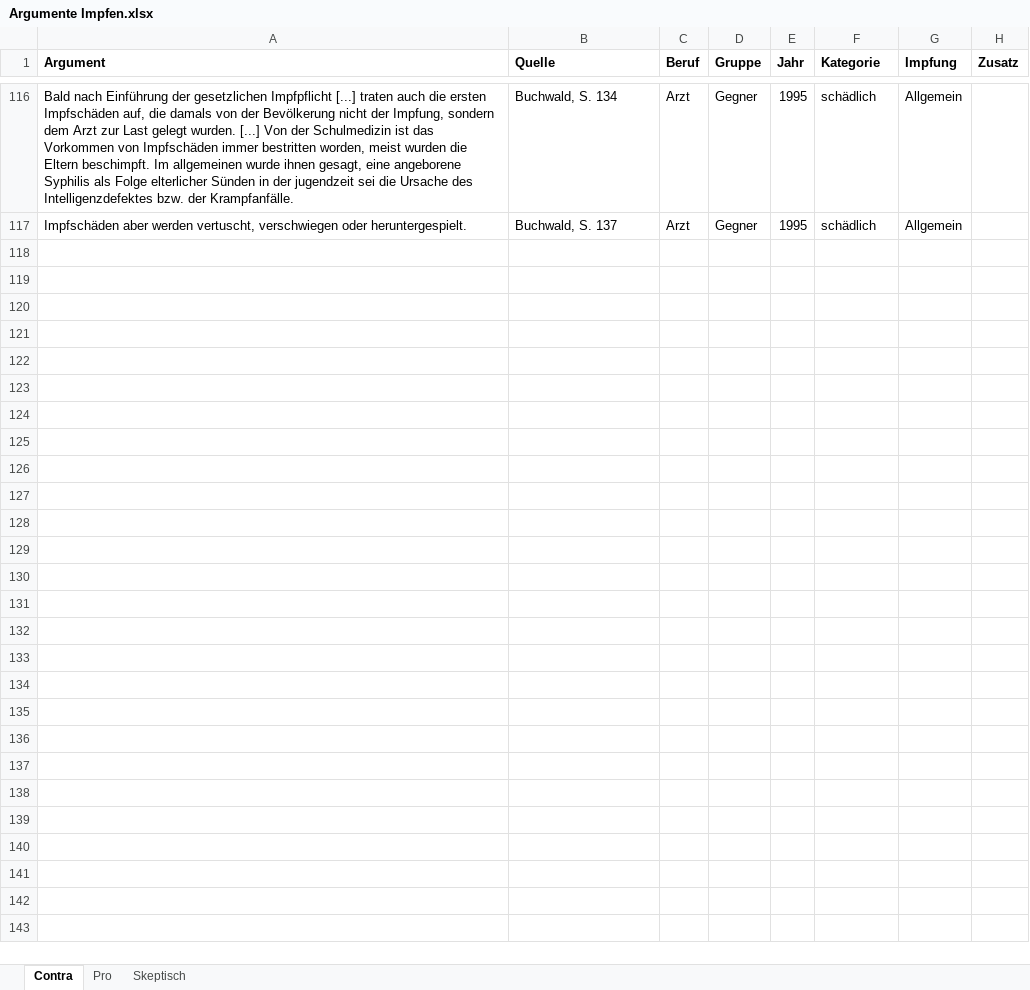
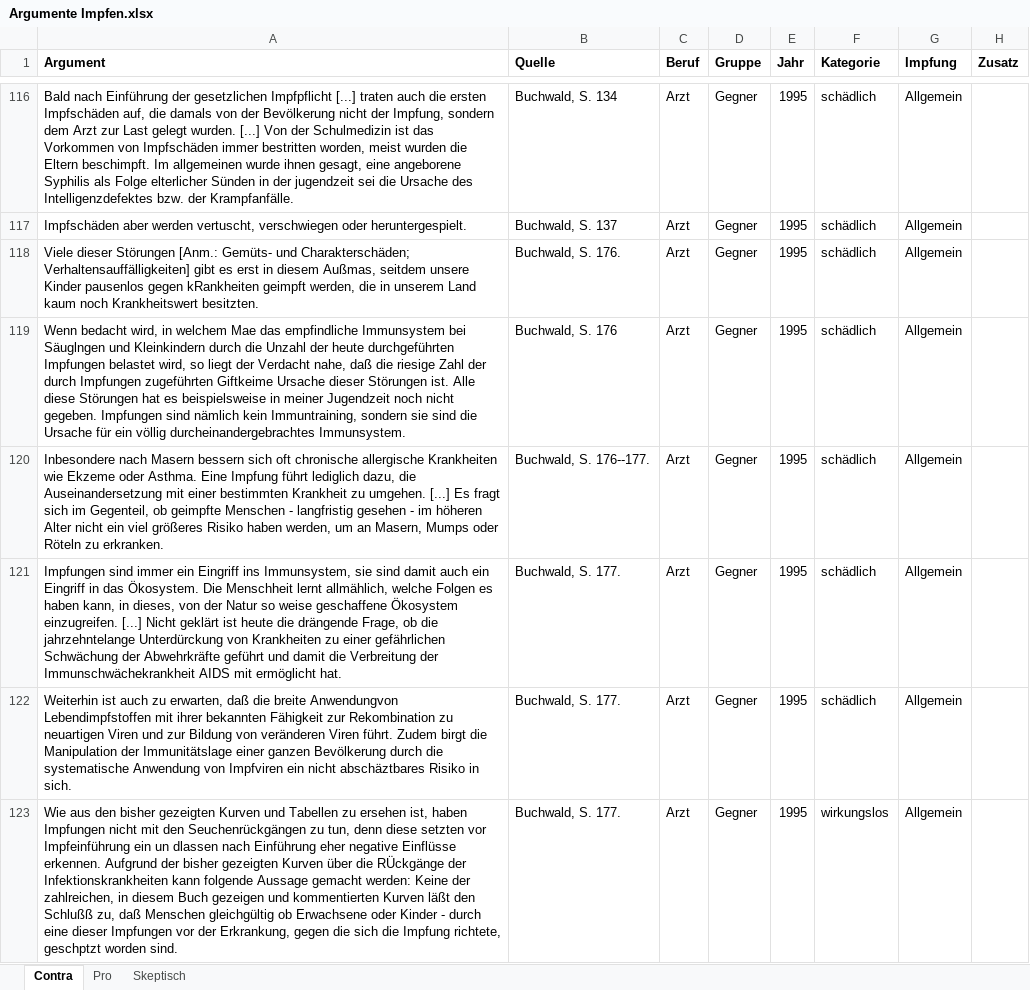
Before and after one commit to sueswe/masterthesis, an Excel workbook: Argumente Impfen.xlsx, sheet Contra, drawn as a sheet; only a part is shown, gaps mark what is left out; values as stored, in another font and other column widths than the file's, no borders; the diff names each change by its address in the sheet, - before the commit and + after, or states it on an @@ line.

Commit message:
Updated content

```diff
--- a/Argumente Impfen.xlsx (sheet Contra)
+++ b/Argumente Impfen.xlsx (sheet Contra)
+row 118: Viele dieser Störungen [Anm.: Gemüts- und Charakterschäden; Verhaltensauffälligkeiten] gibt es erst in diesem Außmas, seitdem unsere Kinder pausenlos gegen kRankheiten geimpft werden, die in unserem Land kaum noch Krankheitswert besitzten. | Buchwald, S. 176. | Arzt | Gegner | 1995 | schädlich | Allgemein
+row 119: Wenn bedacht wird, in welchem Mae das empfindliche Immunsystem bei Säuglngen und Kleinkindern durch die Unzahl der heute durchgeführten Impfungen belastet wird, so liegt der Verdacht nahe, daß die riesige Zahl der durch Impfungen zugeführten Giftkeime Ursache dieser Störungen ist. Alle diese Störungen hat es beispielsweise in meiner Jugendzeit noch nicht gegeben. Impfungen sind nämlich kein Immuntraining, sondern sie sind die Ursache für ein völlig durcheinandergebrachtes Immunsystem. | Buchwald, S. 176 | Arzt | Gegner | 1995 | schädlich | Allgemein
+row 120: Inbesondere nach Masern bessern sich oft chronische allergische Krankheiten wie Ekzeme oder Asthma. Eine Impfung führt lediglich dazu, die Auseinandersetzung mit einer bestimmten Krankheit zu umgehen. [...] Es fragt sich im Gegenteil, ob geimpfte Menschen - langfristig gesehen - im höheren Alter nicht ein viel größeres Risiko haben werden, um an Masern, Mumps oder Röteln zu erkranken. | Buchwald, S. 176--177. | Arzt | Gegner | 1995 | schädlich | Allgemein
+row 121: Impfungen sind immer ein Eingriff ins Immunsystem, sie sind damit auch ein Eingriff in das Ökosystem. Die Menschheit lernt allmählich, welche Folgen es haben kann, in dieses, von der Natur so weise geschaffene Ökosystem einzugreifen. [...] Nicht geklärt ist heute die drängende Frage, ob die jahrzehntelange Unterdürckung von Krankheiten zu einer gefährlichen Schwächung der Abwehrkräfte geführt und damit die Verbreitung der Immunschwächekrankheit AIDS mit ermöglicht hat. | Buchwald, S. 177. | Arzt | Gegner | 1995 | schädlich | Allgemein
+row 122: Weiterhin ist auch zu erwarten, daß die breite Anwendungvon Lebendimpfstoffen mit ihrer bekannten Fähigkeit zur Rekombination zu neuartigen Viren und zur Bildung von veränderen Viren führt. Zudem birgt die Manipulation der Immunitätslage einer ganzen Bevölkerung durch die systematische Anwendung von Impfviren ein nicht abschäztbares Risiko in sich. | Buchwald, S. 177. | Arzt | Gegner | 1995 | schädlich | Allgemein
+row 123: Wie aus den bisher gezeigten Kurven und Tabellen zu ersehen ist, haben Impfungen nicht mit den Seuchenrückgängen zu tun, denn diese setzten vor Impfeinführung ein un dlassen nach Einführung eher negative Einflüsse erkennen. Aufgrund der bisher gezeigten Kurven über die RÜckgänge der Infektionskrankheiten kann folgende Aussage gemacht werden: Keine der zahlreichen, in diesem Buch gezeigen und kommentierten Kurven läßt den Schlußß zu, daß Menschen gleichgültig ob Erwachsene oder Kinder - durch eine dieser Impfungen vor der Erkrankung, gegen die sich die Impfung richtete, geschptzt worden sind. | Buchwald, S. 177. | Arzt | Gegner | 1995 | wirkungslos | Allgemein
```
